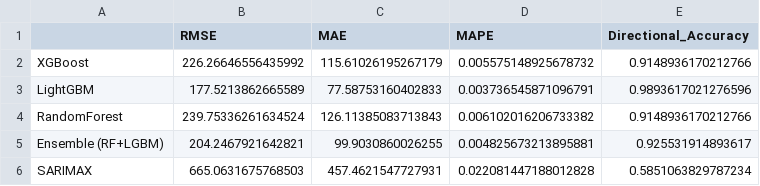
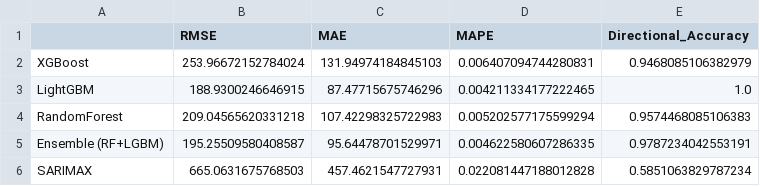
Before and after one commit to userlele78/datasciences, a CSV file: logs/model_comparison_final.csv, drawn as a sheet.

```diff
--- a/logs/model_comparison_final.csv
+++ b/logs/model_comparison_final.csv
@@ -1,6 +1,6 @@
 ,RMSE,MAE,MAPE,Directional_Accuracy
-XGBoost,226.26646556435992,115.61026195267179,0.005575148925678732,0.9148936170212766
-LightGBM,177.5213862665589,77.58753160402833,0.003736545871096791,0.9893617021276596
-RandomForest,239.75336261634524,126.11385083713843,0.006102016206733382,0.9148936170212766
-Ensemble (RF+LGBM),204.2467921642821,99.9030860026255,0.004825673213895881,0.925531914893617
+XGBoost,253.96672152784024,131.94974184845103,0.006407094744280831,0.9468085106382979
+LightGBM,188.9300246646915,87.47715675746296,0.004211334177222465,1.0
+RandomForest,209.04565620331218,107.42298325722983,0.005202577175599294,0.9574468085106383
+Ensemble (RF+LGBM),195.25509580408587,95.64478701529971,0.004622580607286335,0.9787234042553191
 SARIMAX,665.0631675768503,457.4621547727931,0.022081447188012828,0.5851063829787234
```
Also changed, not shown: logs/shap/shap_rf_summary.csv, 25 other files.
